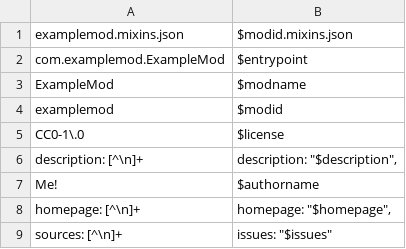
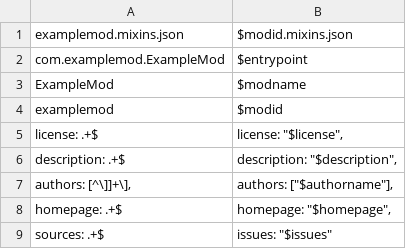
Before and after one commit to lunaticbonnie/stable-fps, a CSV file: modloader_overrides/src/main/resources/fabric.mod.json-fabric.csv, drawn as a sheet.

```diff
--- a/modloader_overrides/src/main/resources/fabric.mod.json-fabric.csv
+++ b/modloader_overrides/src/main/resources/fabric.mod.json-fabric.csv
@@ -4,6 +4,6 @@ ExampleMod; $modname
 examplemod; $modid
-"CC0-1\.0"; "$license"
-"description": [^\n]+; "description": "$description",
-"Me!"; "$authorname"
-"homepage": [^\n]+; "homepage": "$homepage",
-"sources": [^\n]+; "issues": "$issues"
+"license": .+$; "license": "$license",
+"description": .+$; "description": "$description",
+"authors": [^\]]+\],; "authors": ["$authorname"],
+"homepage": .+$; "homepage": "$homepage",
+"sources": .+$; "issues": "$issues"
```
Also changed, not shown: 4 other files.
